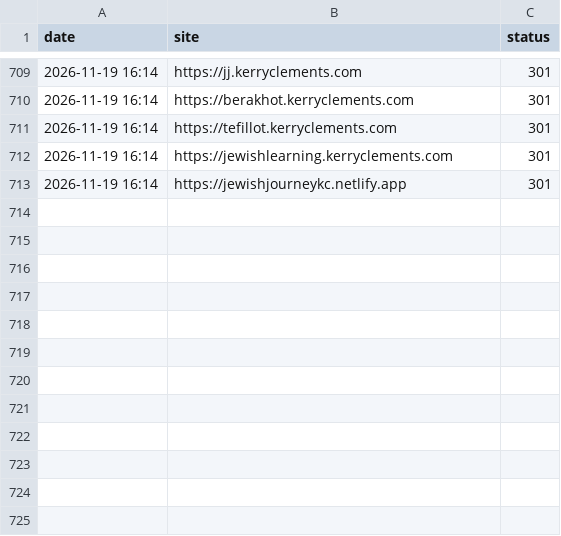
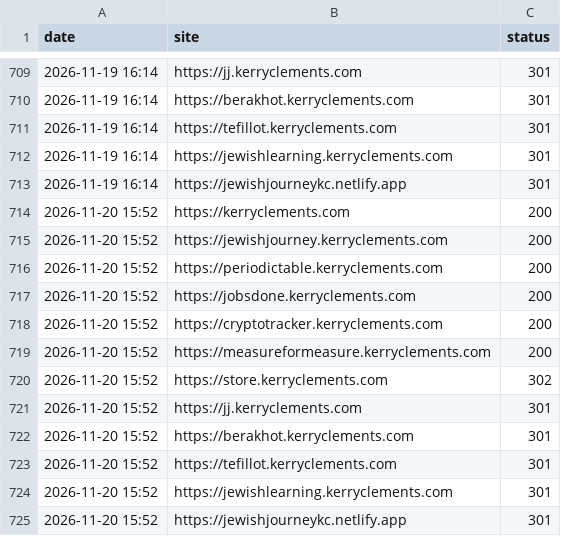
Before and after one commit to KerryCX/site-ops, a CSV file: history.csv, drawn as a sheet; only a part is shown, gaps mark what is left out.

```diff
--- a/history.csv
+++ b/history.csv
@@ -713 +713,13 @@ date,site,status
 2026-11-19 16:14,https://jewishjourneykc.netlify.app,301
+2026-11-20 15:52,https://kerryclements.com,200
+2026-11-20 15:52,https://jewishjourney.kerryclements.com,200
+2026-11-20 15:52,https://periodictable.kerryclements.com,200
+2026-11-20 15:52,https://jobsdone.kerryclements.com,200
+2026-11-20 15:52,https://cryptotracker.kerryclements.com,200
+2026-11-20 15:52,https://measureformeasure.kerryclements.com,200
+2026-11-20 15:52,https://store.kerryclements.com,302
+2026-11-20 15:52,https://jj.kerryclements.com,301
+2026-11-20 15:52,https://berakhot.kerryclements.com,301
+2026-11-20 15:52,https://tefillot.kerryclements.com,301
+2026-11-20 15:52,https://jewishlearning.kerryclements.com,301
+2026-11-20 15:52,https://jewishjourneykc.netlify.app,301
```
